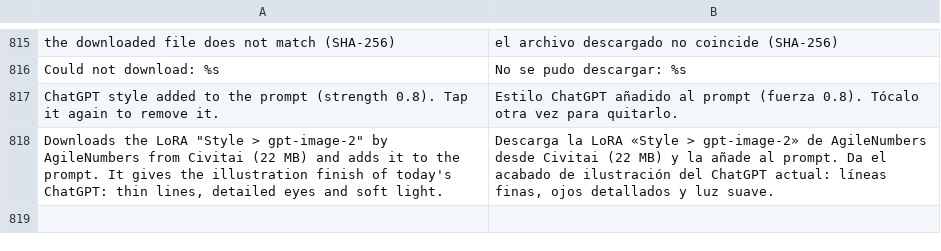
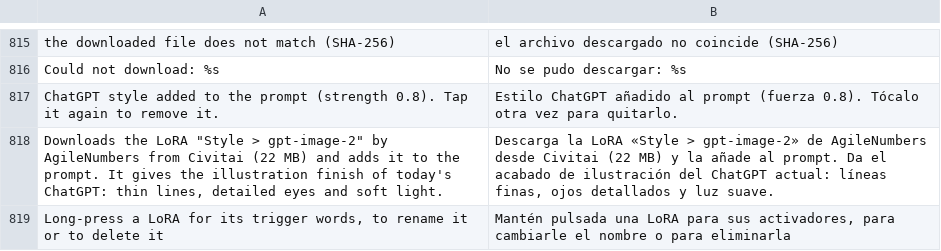
Before and after one commit to GrimmDev-Glitch/hexanima, a TSV file: app/assets/lang/es.tsv, drawn as a sheet; only a part is shown, gaps mark what is left out; the diff names each change by its address in the sheet, - before the commit and + after, or states it on an @@ line.

```diff
--- a/app/assets/lang/es.tsv
+++ b/app/assets/lang/es.tsv
+row 819: Long-press a LoRA for its trigger words, to rename it or to delete it | Mantén pulsada una LoRA para sus activadores, para cambiarle el nombre o para eliminarla
```
Also changed, not shown: 1 other file.
